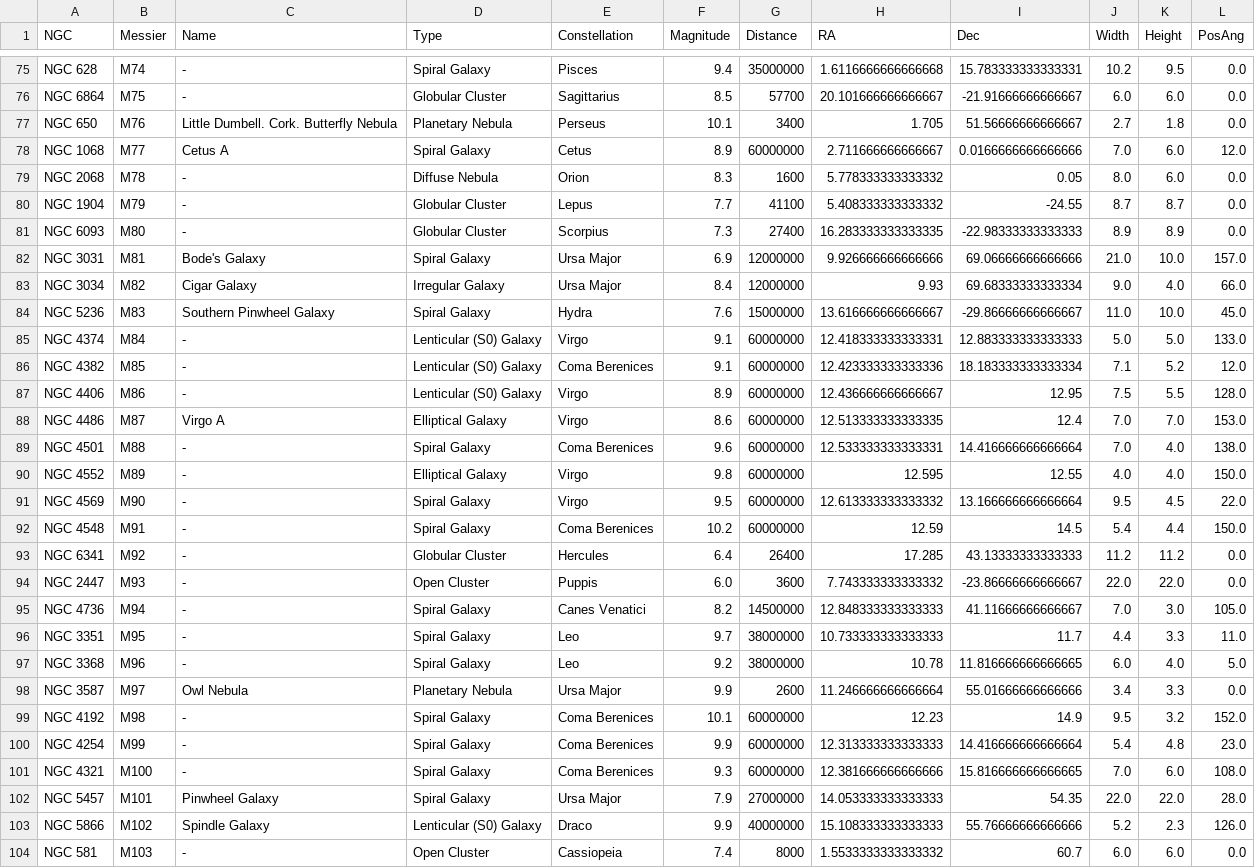
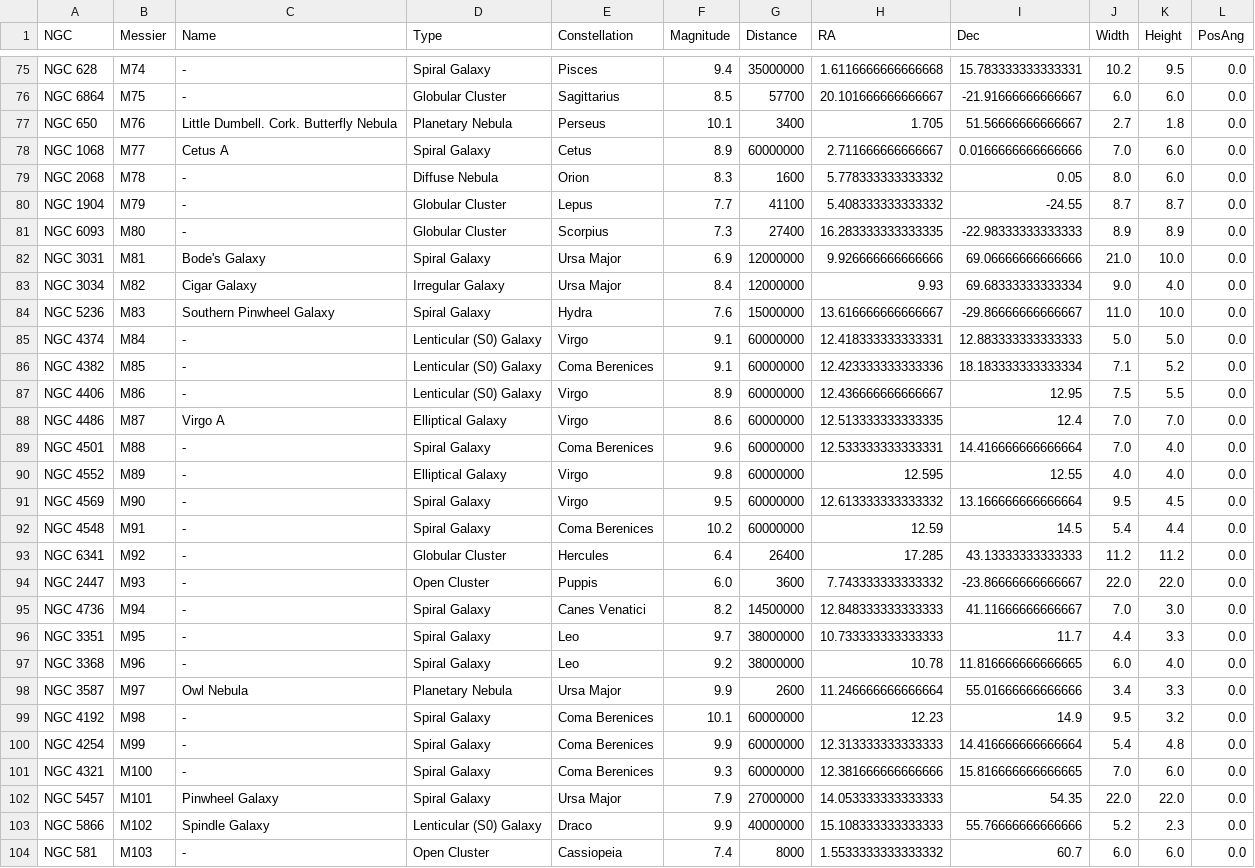
Before and after one commit to pozar87/apts, a CSV file: apts/data/messier.csv, drawn as a sheet; only a part is shown, gaps mark what is left out; the diff covers the shown part only.

```diff
--- a/apts/data/messier.csv
+++ b/apts/data/messier.csv
@@ -77,3 +77,3 @@ NGC 6864,M75,-,Globular Cluster,Sagittarius,8.5,57700,20.101666666666667,-21.916
 NGC 650,M76,Little Dumbell. Cork. Butterfly Nebula,Planetary Nebula,Perseus,10.1,3400,1.705,51.56666666666667,2.7,1.8,0.0
-NGC 1068,M77,Cetus A,Spiral Galaxy,Cetus,8.9,60000000,2.711666666666667,0.0166666666666666,7.0,6.0,12.0
+NGC 1068,M77,Cetus A,Spiral Galaxy,Cetus,8.9,60000000,2.711666666666667,0.0166666666666666,7.0,6.0,0.0
 NGC 2068,M78,-,Diffuse Nebula,Orion,8.3,1600,5.778333333333332,0.05,8.0,6.0,0.0
@@ -81,24 +81,24 @@ NGC 1904,M79,-,Globular Cluster,Lepus,7.7,41100,5.408333333333332,-24.55,8.7,8.7
 NGC 6093,M80,-,Globular Cluster,Scorpius,7.3,27400,16.283333333333335,-22.98333333333333,8.9,8.9,0.0
-NGC 3031,M81,Bode's Galaxy,Spiral Galaxy,Ursa Major,6.9,12000000,9.926666666666666,69.06666666666666,21.0,10.0,157.0
-NGC 3034,M82,Cigar Galaxy,Irregular Galaxy,Ursa Major,8.4,12000000,9.93,69.68333333333334,9.0,4.0,66.0
-NGC 5236,M83,Southern Pinwheel Galaxy,Spiral Galaxy,Hydra,7.6,15000000,13.616666666666667,-29.86666666666667,11.0,10.0,45.0
-NGC 4374,M84,-,Lenticular (S0) Galaxy,Virgo,9.1,60000000,12.418333333333331,12.883333333333333,5.0,5.0,133.0
-NGC 4382,M85,-,Lenticular (S0) Galaxy,Coma Berenices,9.1,60000000,12.423333333333336,18.183333333333334,7.1,5.2,12.0
-NGC 4406,M86,-,Lenticular (S0) Galaxy,Virgo,8.9,60000000,12.436666666666667,12.95,7.5,5.5,128.0
-NGC 4486,M87,Virgo A,Elliptical Galaxy,Virgo,8.6,60000000,12.513333333333335,12.4,7.0,7.0,153.0
-NGC 4501,M88,-,Spiral Galaxy,Coma Berenices,9.6,60000000,12.533333333333331,14.416666666666664,7.0,4.0,138.0
-NGC 4552,M89,-,Elliptical Galaxy,Virgo,9.8,60000000,12.595,12.55,4.0,4.0,150.0
-NGC 4569,M90,-,Spiral Galaxy,Virgo,9.5,60000000,12.613333333333332,13.166666666666664,9.5,4.5,22.0
-NGC 4548,M91,-,Spiral Galaxy,Coma Berenices,10.2,60000000,12.59,14.5,5.4,4.4,150.0
+NGC 3031,M81,Bode's Galaxy,Spiral Galaxy,Ursa Major,6.9,12000000,9.926666666666666,69.06666666666666,21.0,10.0,0.0
+NGC 3034,M82,Cigar Galaxy,Irregular Galaxy,Ursa Major,8.4,12000000,9.93,69.68333333333334,9.0,4.0,0.0
+NGC 5236,M83,Southern Pinwheel Galaxy,Spiral Galaxy,Hydra,7.6,15000000,13.616666666666667,-29.86666666666667,11.0,10.0,0.0
+NGC 4374,M84,-,Lenticular (S0) Galaxy,Virgo,9.1,60000000,12.418333333333331,12.883333333333333,5.0,5.0,0.0
+NGC 4382,M85,-,Lenticular (S0) Galaxy,Coma Berenices,9.1,60000000,12.423333333333336,18.183333333333334,7.1,5.2,0.0
+NGC 4406,M86,-,Lenticular (S0) Galaxy,Virgo,8.9,60000000,12.436666666666667,12.95,7.5,5.5,0.0
+NGC 4486,M87,Virgo A,Elliptical Galaxy,Virgo,8.6,60000000,12.513333333333335,12.4,7.0,7.0,0.0
+NGC 4501,M88,-,Spiral Galaxy,Coma Berenices,9.6,60000000,12.533333333333331,14.416666666666664,7.0,4.0,0.0
+NGC 4552,M89,-,Elliptical Galaxy,Virgo,9.8,60000000,12.595,12.55,4.0,4.0,0.0
+NGC 4569,M90,-,Spiral Galaxy,Virgo,9.5,60000000,12.613333333333332,13.166666666666664,9.5,4.5,0.0
+NGC 4548,M91,-,Spiral Galaxy,Coma Berenices,10.2,60000000,12.59,14.5,5.4,4.4,0.0
 NGC 6341,M92,-,Globular Cluster,Hercules,6.4,26400,17.285,43.13333333333333,11.2,11.2,0.0
 NGC 2447,M93,-,Open Cluster,Puppis,6.0,3600,7.743333333333332,-23.86666666666667,22.0,22.0,0.0
-NGC 4736,M94,-,Spiral Galaxy,Canes Venatici,8.2,14500000,12.848333333333333,41.11666666666667,7.0,3.0,105.0
-NGC 3351,M95,-,Spiral Galaxy,Leo,9.7,38000000,10.733333333333333,11.7,4.4,3.3,11.0
-NGC 3368,M96,-,Spiral Galaxy,Leo,9.2,38000000,10.78,11.816666666666665,6.0,4.0,5.0
+NGC 4736,M94,-,Spiral Galaxy,Canes Venatici,8.2,14500000,12.848333333333333,41.11666666666667,7.0,3.0,0.0
+NGC 3351,M95,-,Spiral Galaxy,Leo,9.7,38000000,10.733333333333333,11.7,4.4,3.3,0.0
+NGC 3368,M96,-,Spiral Galaxy,Leo,9.2,38000000,10.78,11.816666666666665,6.0,4.0,0.0
 NGC 3587,M97,Owl Nebula,Planetary Nebula,Ursa Major,9.9,2600,11.246666666666664,55.01666666666666,3.4,3.3,0.0
-NGC 4192,M98,-,Spiral Galaxy,Coma Berenices,10.1,60000000,12.23,14.9,9.5,3.2,152.0
-NGC 4254,M99,-,Spiral Galaxy,Coma Berenices,9.9,60000000,12.313333333333333,14.416666666666664,5.4,4.8,23.0
-NGC 4321,M100,-,Spiral Galaxy,Coma Berenices,9.3,60000000,12.381666666666666,15.816666666666665,7.0,6.0,108.0
-NGC 5457,M101,Pinwheel Galaxy,Spiral Galaxy,Ursa Major,7.9,27000000,14.053333333333333,54.35,22.0,22.0,28.0
-NGC 5866,M102,Spindle Galaxy,Lenticular (S0) Galaxy,Draco,9.9,40000000,15.108333333333333,55.76666666666666,5.2,2.3,126.0
+NGC 4192,M98,-,Spiral Galaxy,Coma Berenices,10.1,60000000,12.23,14.9,9.5,3.2,0.0
+NGC 4254,M99,-,Spiral Galaxy,Coma Berenices,9.9,60000000,12.313333333333333,14.416666666666664,5.4,4.8,0.0
+NGC 4321,M100,-,Spiral Galaxy,Coma Berenices,9.3,60000000,12.381666666666666,15.816666666666665,7.0,6.0,0.0
+NGC 5457,M101,Pinwheel Galaxy,Spiral Galaxy,Ursa Major,7.9,27000000,14.053333333333333,54.35,22.0,22.0,0.0
+NGC 5866,M102,Spindle Galaxy,Lenticular (S0) Galaxy,Draco,9.9,40000000,15.108333333333333,55.76666666666666,5.2,2.3,0.0
 NGC 581,M103,-,Open Cluster,Cassiopeia,7.4,8000,1.5533333333333332,60.7,6.0,6.0,0.0
```
Also changed, not shown: 15 edited cells elsewhere in this file, 5 other files.
